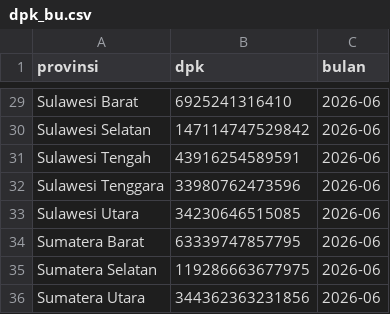
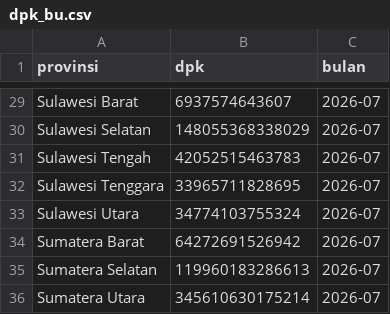
Before and after one commit to locitaresmi/ped-kalsel-dashboard, a CSV file: public/data/dpk_bu.csv, drawn as a sheet; only a part is shown, gaps mark what is left out; the diff covers the shown part only; the diff names each change by its address in the sheet, - before the commit and + after, or states it on an @@ line.

```diff
--- a/public/data/dpk_bu.csv
+++ b/public/data/dpk_bu.csv
-B29 (dpk): 6925241316410
+B29 (dpk): 6937574643607
-C29:C36 (bulan): 2026-06
+C29:C36 (bulan): 2026-07
-B30 (dpk): 147114747529842
+B30 (dpk): 148055368338029
-B31 (dpk): 43916254589591
+B31 (dpk): 42052515463783
-B32 (dpk): 33980762473596
+B32 (dpk): 33965711828695
-B33 (dpk): 34230646515085
+B33 (dpk): 34774103755324
-B34 (dpk): 63339747857795
+B34 (dpk): 64272691526942
-B35 (dpk): 119286663677975
+B35 (dpk): 119960183286613
-B36 (dpk): 344362363231856
+B36 (dpk): 345610630175214
```
Also changed, not shown: 54 edited cells elsewhere in this file, public/data/apbd.csv, public/data/kredit_bu.csv, 1 other file.
